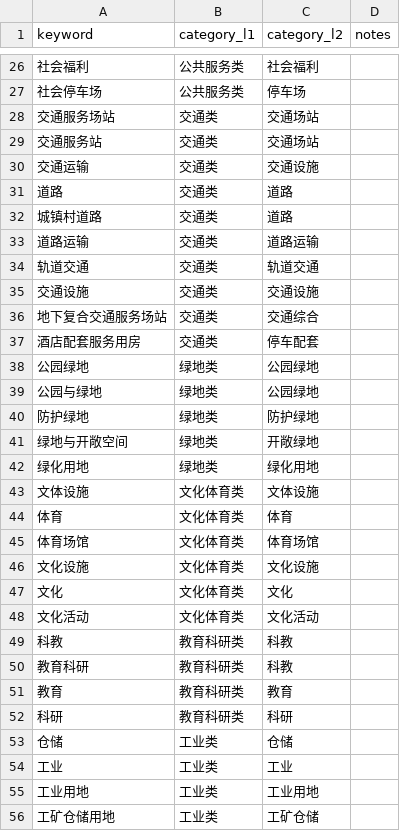
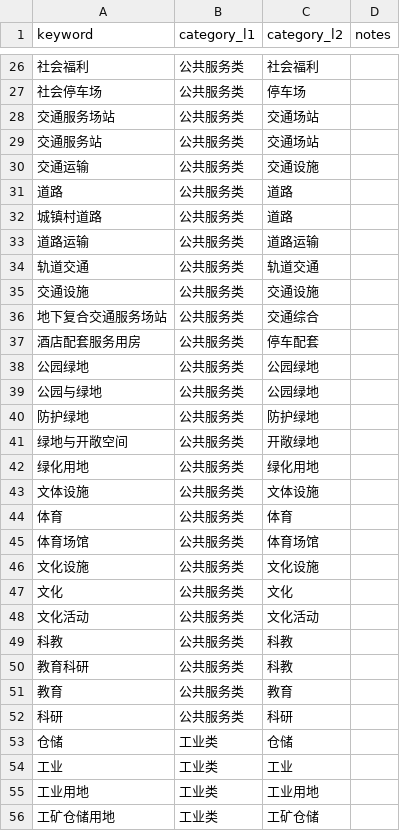
Before and after one commit to shannon1989/dbt_tutorial, a CSV file: seeds/land_use_mapping.csv, drawn as a sheet; only a part is shown, gaps mark what is left out; the diff covers the shown part only.

Commit message:
data cleaning

```diff
--- a/seeds/land_use_mapping.csv
+++ b/seeds/land_use_mapping.csv
@@ -27,27 +27,27 @@ keyword,category_l1,category_l2,notes
 社会停车场,公共服务类,停车场,
-交通服务场站,交通类,交通场站,
-交通服务站,交通类,交通场站,
-交通运输,交通类,交通设施,
-道路,交通类,道路,
-城镇村道路,交通类,道路,
-道路运输,交通类,道路运输,
-轨道交通,交通类,轨道交通,
-交通设施,交通类,交通设施,
-地下复合交通服务场站,交通类,交通综合,
-酒店配套服务用房,交通类,停车配套,
-公园绿地,绿地类,公园绿地,
-公园与绿地,绿地类,公园绿地,
-防护绿地,绿地类,防护绿地,
-绿地与开敞空间,绿地类,开敞绿地,
-绿化用地,绿地类,绿化用地,
-文体设施,文化体育类,文体设施,
-体育,文化体育类,体育,
-体育场馆,文化体育类,体育场馆,
-文化设施,文化体育类,文化设施,
-文化,文化体育类,文化,
-文化活动,文化体育类,文化活动,
-科教,教育科研类,科教,
-教育科研,教育科研类,科教,
-教育,教育科研类,教育,
-科研,教育科研类,科研,
+交通服务场站,公共服务类,交通场站,
+交通服务站,公共服务类,交通场站,
+交通运输,公共服务类,交通设施,
+道路,公共服务类,道路,
+城镇村道路,公共服务类,道路,
+道路运输,公共服务类,道路运输,
+轨道交通,公共服务类,轨道交通,
+交通设施,公共服务类,交通设施,
+地下复合交通服务场站,公共服务类,交通综合,
+酒店配套服务用房,公共服务类,停车配套,
+公园绿地,公共服务类,公园绿地,
+公园与绿地,公共服务类,公园绿地,
+防护绿地,公共服务类,防护绿地,
+绿地与开敞空间,公共服务类,开敞绿地,
+绿化用地,公共服务类,绿化用地,
+文体设施,公共服务类,文体设施,
+体育,公共服务类,体育,
+体育场馆,公共服务类,体育场馆,
+文化设施,公共服务类,文化设施,
+文化,公共服务类,文化,
+文化活动,公共服务类,文化活动,
+科教,公共服务类,科教,
+教育科研,公共服务类,科教,
+教育,公共服务类,教育,
+科研,公共服务类,科研,
 仓储,工业类,仓储,
```
Also changed, not shown: 8 edited cells elsewhere in this file, 5 other files.
